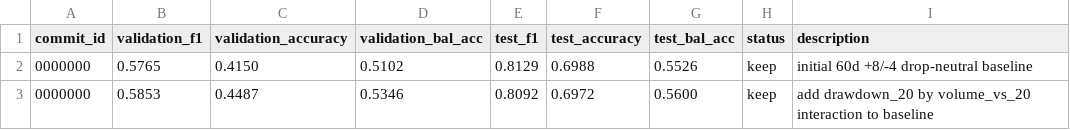
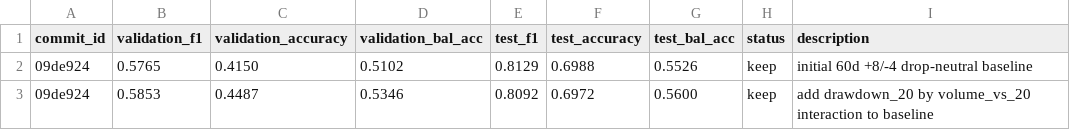
Before and after one commit to kaichieh/gld-swing-entry, a TSV file: results.tsv, drawn as a sheet.

Commit message:
Align round one results entries

```diff
--- a/results.tsv
+++ b/results.tsv
@@ -1,3 +1,3 @@
 commit_id	validation_f1	validation_accuracy	validation_bal_acc	test_f1	test_accuracy	test_bal_acc	status	description
-0000000	0.5765	0.4150	0.5102	0.8129	0.6988	0.5526	keep	initial 60d +8/-4 drop-neutral baseline
-0000000	0.5853	0.4487	0.5346	0.8092	0.6972	0.5600	keep	add drawdown_20 by volume_vs_20 interaction to baseline
+09de924	0.5765	0.4150	0.5102	0.8129	0.6988	0.5526	keep	initial 60d +8/-4 drop-neutral baseline
+09de924	0.5853	0.4487	0.5346	0.8092	0.6972	0.5600	keep	add drawdown_20 by volume_vs_20 interaction to baseline
```
